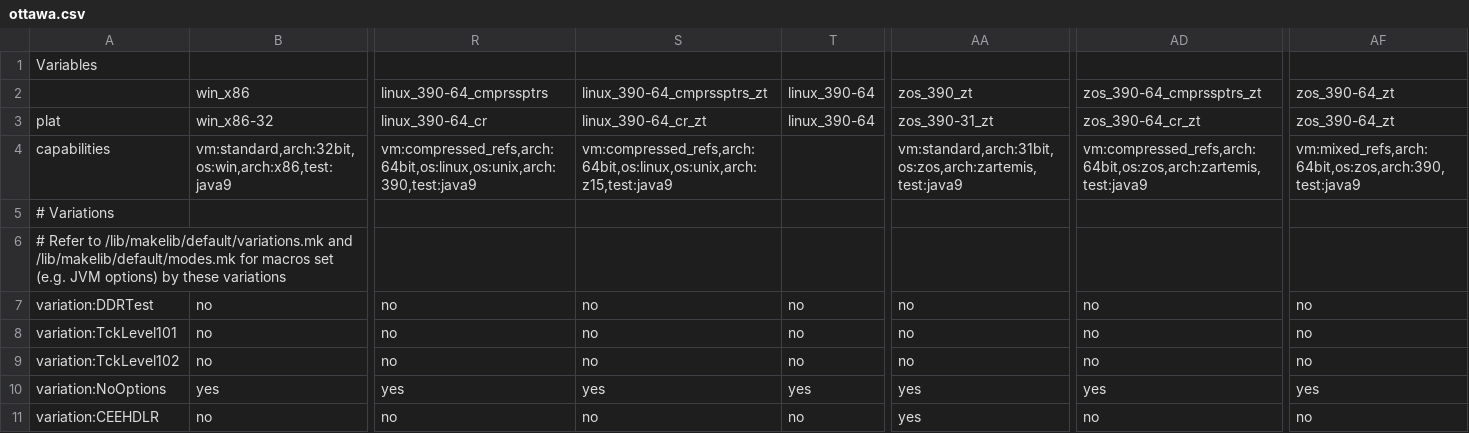
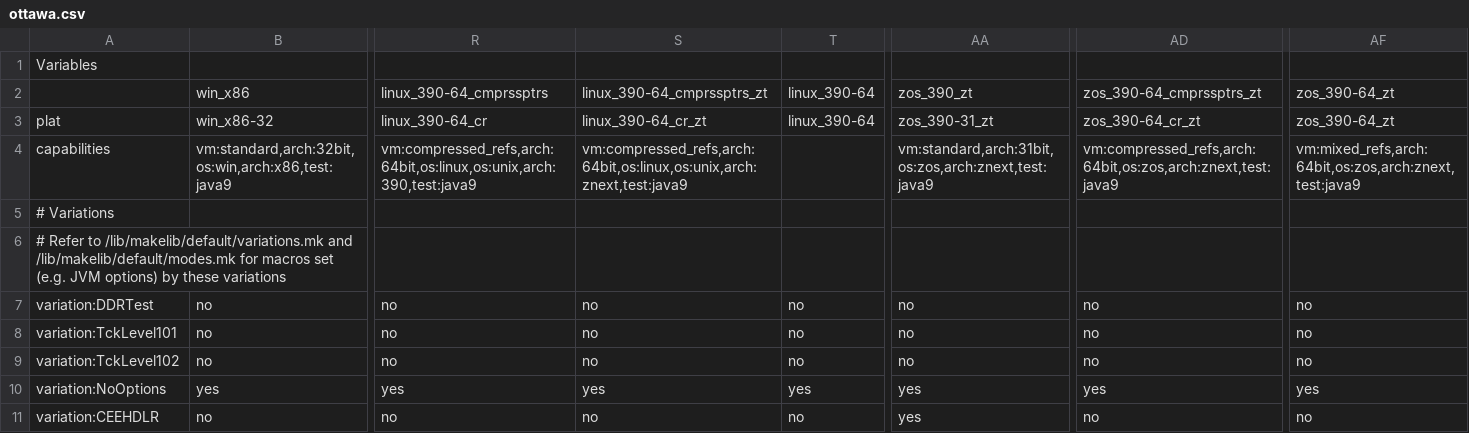
Before and after one commit to adoptium/TKG, a CSV file: resources/ottawa.csv, drawn as a sheet; only a part is shown, gaps mark what is left out; the diff names each change by its address in the sheet, - before the commit and + after, or states it on an @@ line.

Commit message:
Rename architecture for _zt specs
Rename architecture to arch.znext for _zt specs.

Signed-off-by: Violeta Sebe <vsebe@ca.ibm.com>

```diff
--- a/resources/ottawa.csv
+++ b/resources/ottawa.csv
-S4: vm:compressed_refs,arch:64bit,os:linux,os:unix,arch:z15,test:java9
+S4: vm:compressed_refs,arch:64bit,os:linux,os:unix,arch:znext,test:java9
-AA4: vm:standard,arch:31bit,os:zos,arch:zartemis,test:java9
+AA4: vm:standard,arch:31bit,os:zos,arch:znext,test:java9
-AD4: vm:compressed_refs,arch:64bit,os:zos,arch:zartemis,test:java9
+AD4: vm:compressed_refs,arch:64bit,os:zos,arch:znext,test:java9
-AF4: vm:mixed_refs,arch:64bit,os:zos,arch:390,test:java9
+AF4: vm:mixed_refs,arch:64bit,os:zos,arch:znext,test:java9
```
Also changed, not shown: 1 other file.
